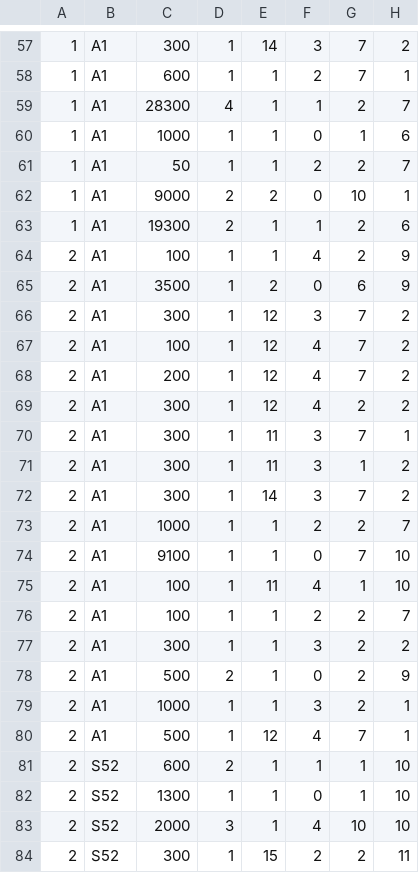
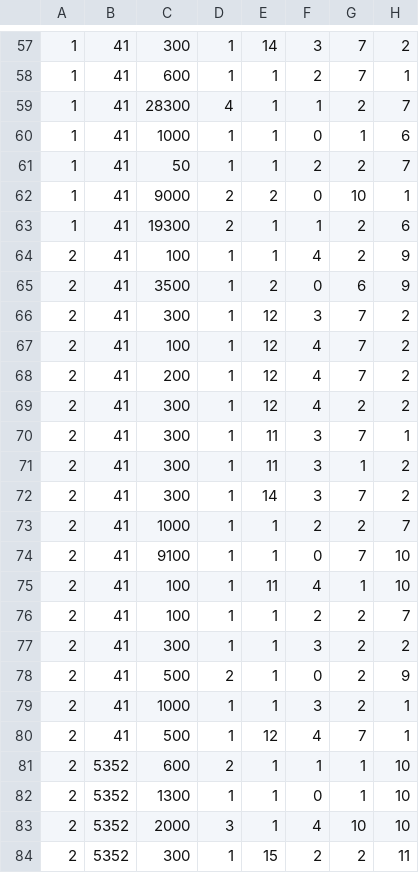
Before and after one commit to LeandroLeite003/teste, a CSV file: dataset.csv, drawn as a sheet; only a part is shown, gaps mark what is left out; the diff covers the shown part only; the diff names each change by its address in the sheet, - before the commit and + after, or states it on an @@ line.

```diff
--- a/dataset.csv
+++ b/dataset.csv
-B57:B80: A1
+B57:B80: 41
-B81:B84: S52
+B81:B84: 5352
```
Also changed, not shown: 161 edited cells elsewhere in this file.
